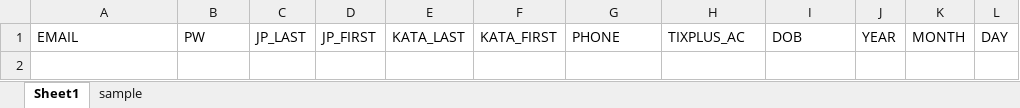
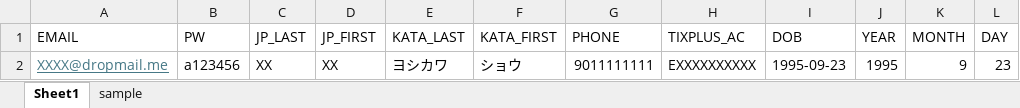
Before and after one commit to chunlau111191/lawson_auto, an Excel workbook: config_file/tixplus_ac.xlsx, sheet Sheet1, drawn as a sheet; values as stored, in another font and other column widths than the file's, no borders; the diff names each change by its address in the sheet, - before the commit and + after, or states it on an @@ line.

```diff
--- a/config_file/tixplus_ac.xlsx (sheet Sheet1)
+++ b/config_file/tixplus_ac.xlsx (sheet Sheet1)
+row 2: XXXX@dropmail.me | a123456 | XX | XX | ヨシカワ | ショウ | 9011111111 | EXXXXXXXXXX | 1995-09-23 | 1995 | 9 | 23
```
Also changed, not shown: config_file/tixplus_ac_second.xlsx, 3 other files.
